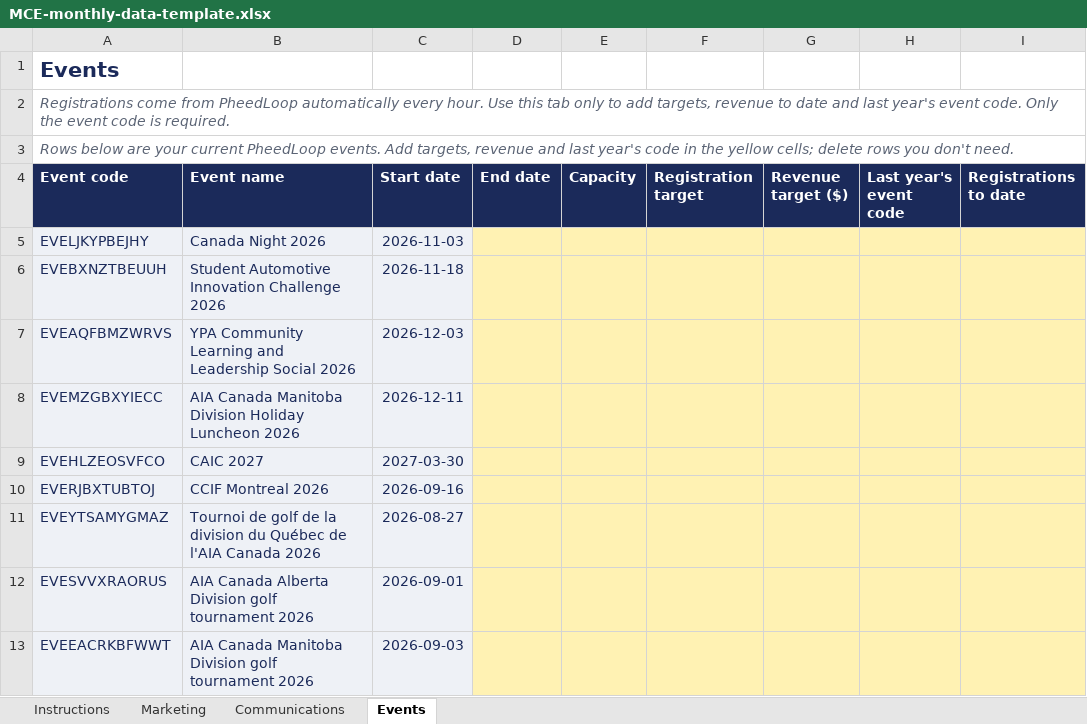
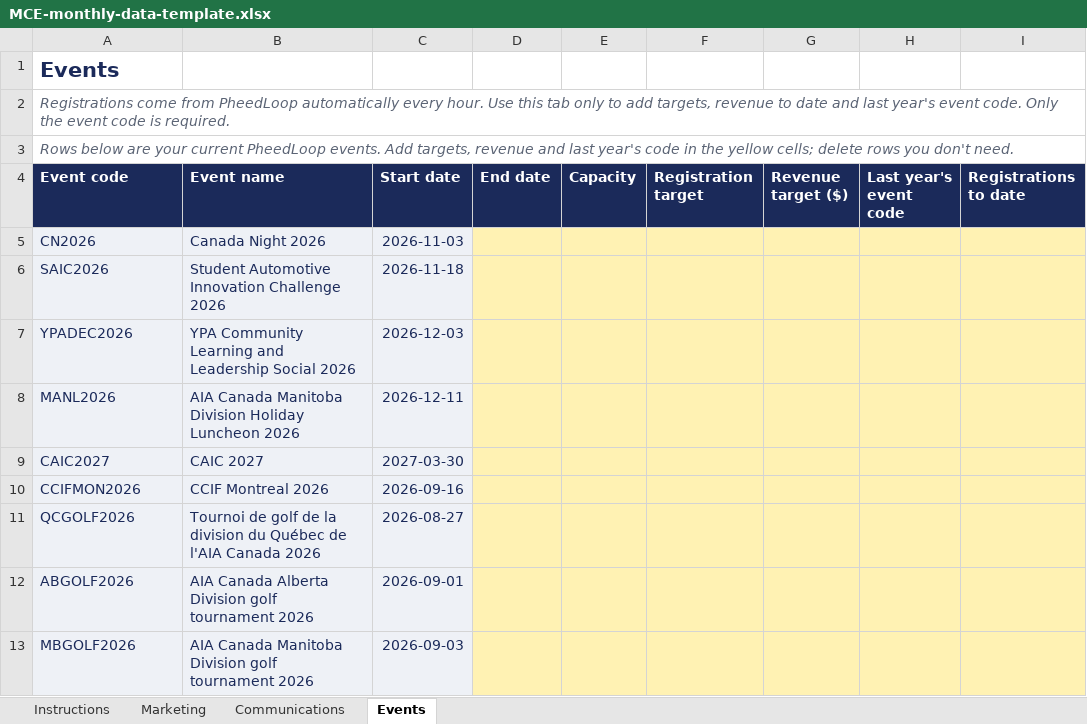
Before and after one commit to bbeehler/mce-dashboard, an Excel workbook: template/MCE-monthly-data-template.xlsx, sheet Events, drawn as a sheet; only a part is shown; values as stored, in another font and other column widths than the file's, no borders; the diff names each change by its address in the sheet, - before the commit and + after, or states it on an @@ line.

```diff
--- a/template/MCE-monthly-data-template.xlsx (sheet Events)
+++ b/template/MCE-monthly-data-template.xlsx (sheet Events)
-A5 (Event code): EVELJKYPBEJHY
+A5 (Event code): CN2026
-A6 (Event code): EVEBXNZTBEUUH
+A6 (Event code): SAIC2026
-A7 (Event code): EVEAQFBMZWRVS
+A7 (Event code): YPADEC2026
-A8 (Event code): EVEMZGBXYIECC
+A8 (Event code): MANL2026
-A9 (Event code): EVEHLZEOSVFCO
+A9 (Event code): CAIC2027
-A10 (Event code): EVERJBXTUBTOJ
+A10 (Event code): CCIFMON2026
-A11 (Event code): EVEYTSAMYGMAZ
+A11 (Event code): QCGOLF2026
-A12 (Event code): EVESVVXRAORUS
+A12 (Event code): ABGOLF2026
-A13 (Event code): EVEEACRKBFWWT
+A13 (Event code): MBGOLF2026
```
Also changed, not shown: 1 other file.
